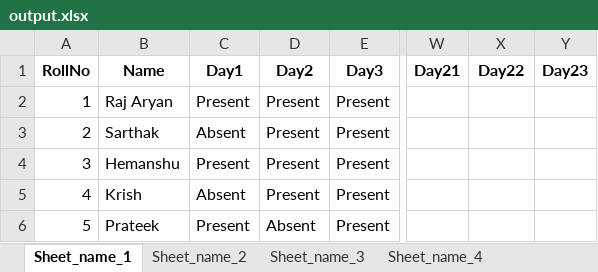
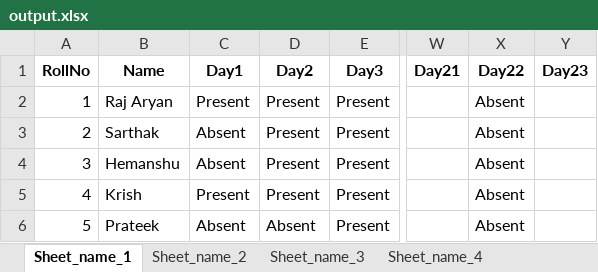
Before and after one commit to Raj2503/ITW-1-Group-Project, an Excel workbook: output.xlsx, sheet Sheet_name_1, drawn as a sheet; only a part is shown, gaps mark what is left out; values as stored, in another font and other column widths than the file's, no borders; the diff names each change by its address in the sheet, - before the commit and + after, or states it on an @@ line.

```diff
--- a/output.xlsx (sheet Sheet_name_1)
+++ b/output.xlsx (sheet Sheet_name_1)
-X2:X6 (Day22): (empty)
+X2:X6 (Day22): Absent
-C4 (Day1): Present
+C4 (Day1): Absent
-C5 (Day1): Absent
+C5 (Day1): Present
-C6 (Day1): Present
+C6 (Day1): Absent
```
Also changed, not shown: 4 other files.
